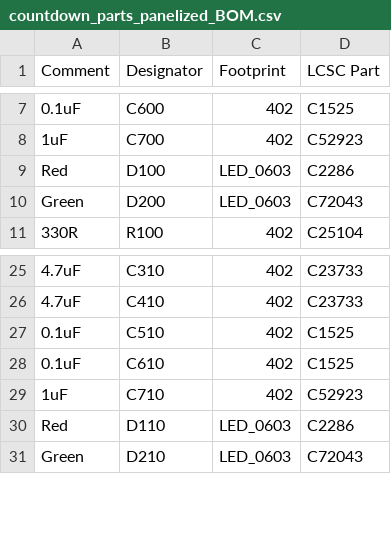
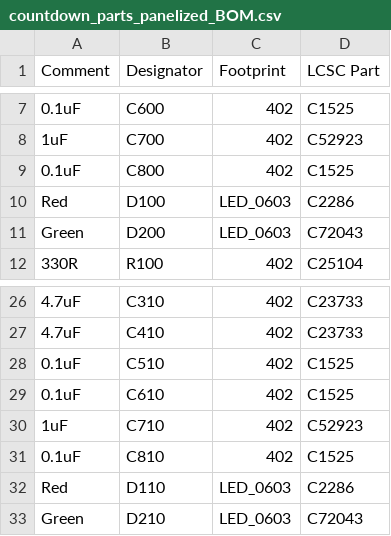
Before and after one commit to onibrow/countdown_display, a CSV file: hardware/countdown_parts_panelized_BOM.csv, drawn as a sheet; only a part is shown, gaps mark what is left out; the diff names each change by its address in the sheet, - before the commit and + after, or states it on an @@ line.

```diff
--- a/hardware/countdown_parts_panelized_BOM.csv
+++ b/hardware/countdown_parts_panelized_BOM.csv
+row 9: 0.1uF | C800 | 402 | C1525
+row 31: 0.1uF | C810 | 402 | C1525
```
Also changed, not shown: hardware/countdown_parts.csv, hardware/countdown_parts_panelized_CPL.csv, 7 other files.
